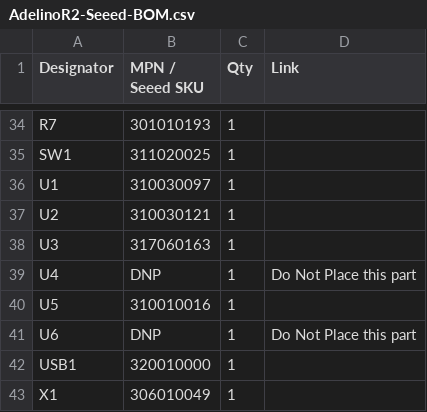
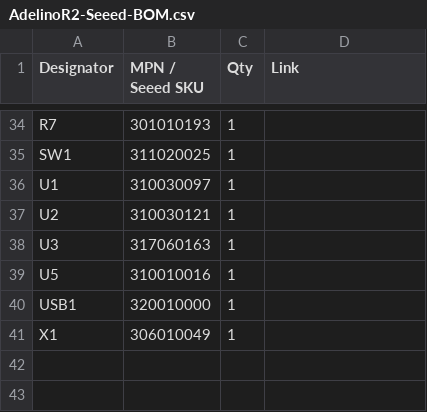
Before and after one commit to neoautus/Adelino, a CSV file: Eagle/Project/AdelinoX2/AdelinoR2-Seeed-BOM.csv, drawn as a sheet; only a part is shown, gaps mark what is left out; the diff names each change by its address in the sheet, - before the commit and + after, or states it on an @@ line.

Commit message:
PCBA files for Adelino X2 rev A candidate.

```diff
--- a/Eagle/Project/AdelinoX2/AdelinoR2-Seeed-BOM.csv
+++ b/Eagle/Project/AdelinoX2/AdelinoR2-Seeed-BOM.csv
-row 39: U4 | DNP | 1 | Do Not Place this part
-row 41: U6 | DNP | 1 | Do Not Place this part
```
Also changed, not shown: 1 other file.
